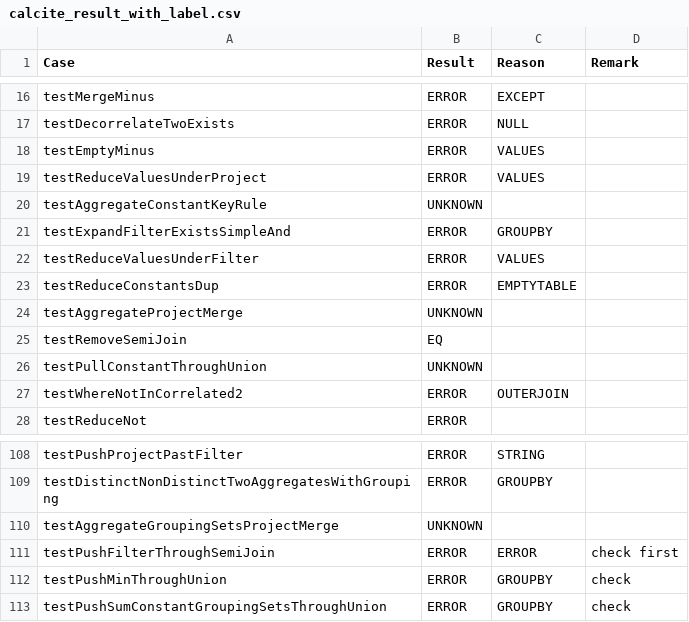
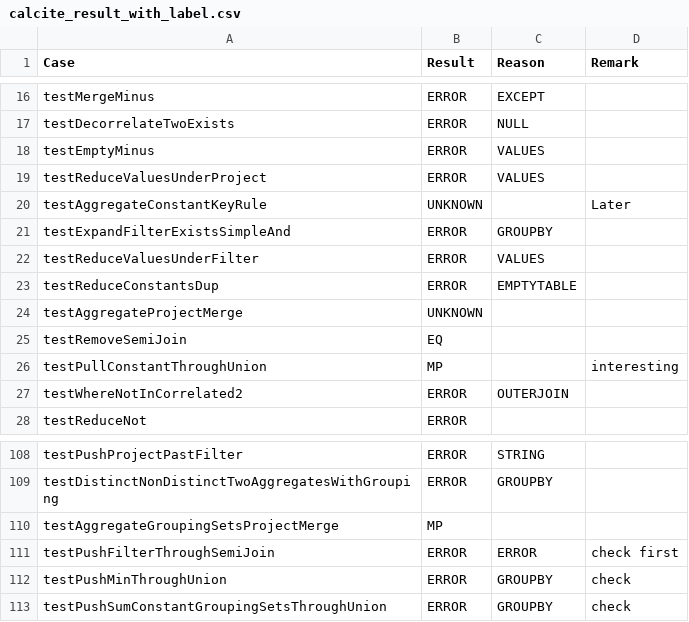
Before and after one commit to uwdb/Cosette, a CSV file: examples/calcite/calcite_result_with_label.csv, drawn as a sheet; only a part is shown, gaps mark what is left out.

Commit message:
update stats

```diff
--- a/examples/calcite/calcite_result_with_label.csv
+++ b/examples/calcite/calcite_result_with_label.csv
@@ -19,3 +19,3 @@ testEmptyMinus,ERROR,VALUES,
 testReduceValuesUnderProject,ERROR,VALUES,
-testAggregateConstantKeyRule,UNKNOWN,,
+testAggregateConstantKeyRule,UNKNOWN,,Later
 testExpandFilterExistsSimpleAnd,ERROR,GROUPBY,
@@ -25,3 +25,3 @@ testAggregateProjectMerge,UNKNOWN,,
 testRemoveSemiJoin,EQ,,
-testPullConstantThroughUnion,UNKNOWN,,
+testPullConstantThroughUnion,MP,,interesting
 testWhereNotInCorrelated2,ERROR,OUTERJOIN,
@@ -109,3 +109,3 @@ testPushProjectPastFilter,ERROR,STRING,
 testDistinctNonDistinctTwoAggregatesWithGrouping,ERROR,GROUPBY,
-testAggregateGroupingSetsProjectMerge,UNKNOWN,,
+testAggregateGroupingSetsProjectMerge,MP,,
 testPushFilterThroughSemiJoin,ERROR,ERROR,check first
```
